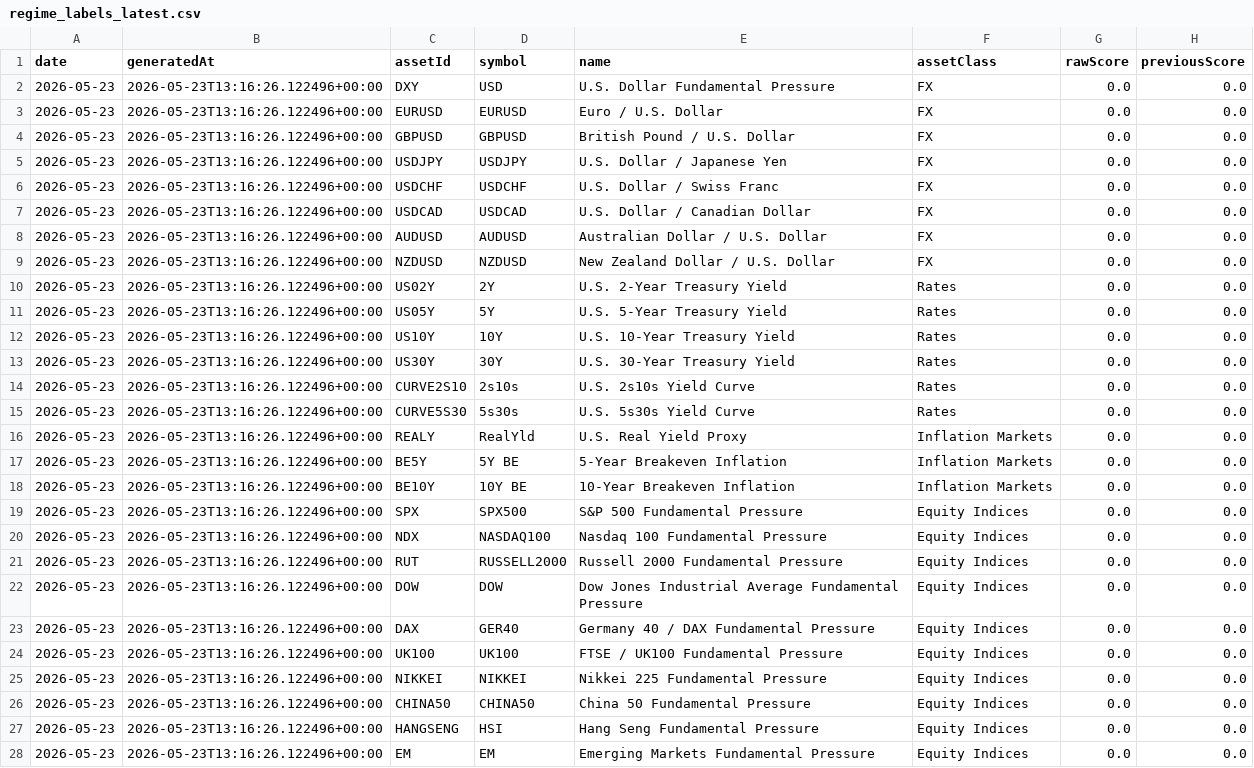
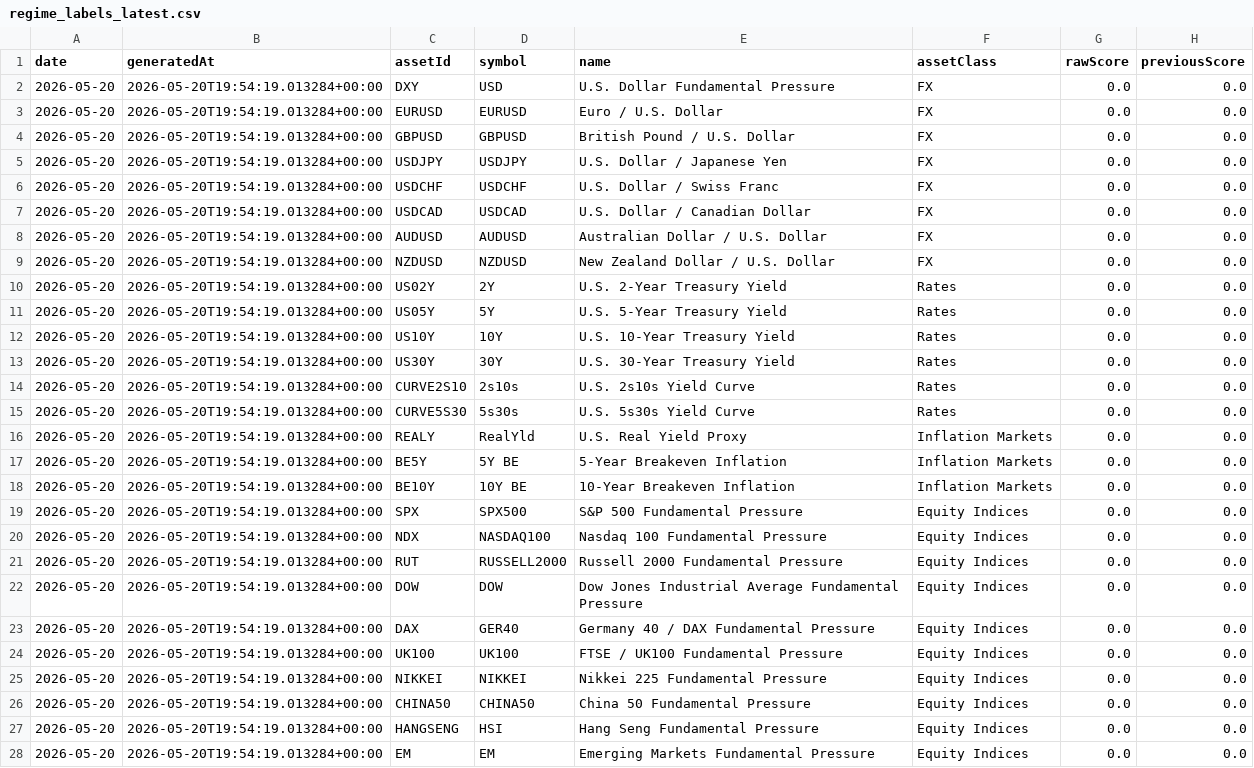
Before and after one commit to Rutenmeister/macro-regime-scanner-clean, a CSV file: data/exports/regime_labels_latest.csv, drawn as a sheet; only a part is shown; the diff covers the shown part only; the diff names each change by its address in the sheet, - before the commit and + after, or states it on an @@ line.

```diff
--- a/data/exports/regime_labels_latest.csv
+++ b/data/exports/regime_labels_latest.csv
-A2:A28 (date): 2026-05-23
+A2:A28 (date): 2026-05-20
-B2:B28 (generatedAt): 2026-05-23T13:16:26.122496+00:00
+B2:B28 (generatedAt): 2026-05-20T19:54:19.013284+00:00
```
Also changed, not shown: 36 edited cells elsewhere in this file, 23 other files.
